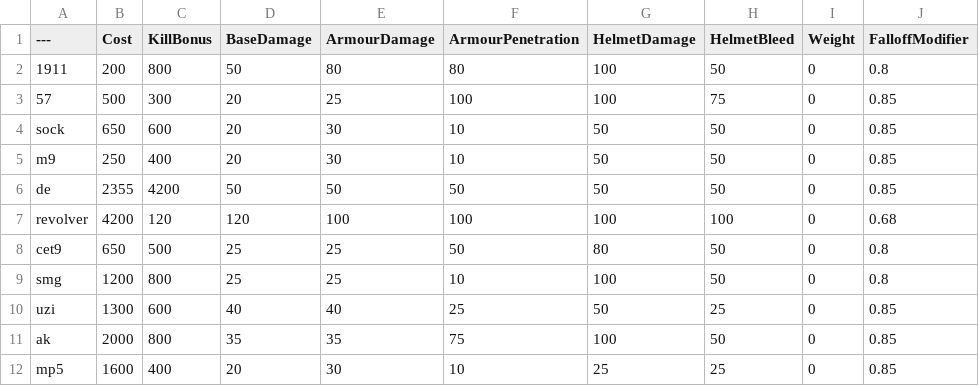
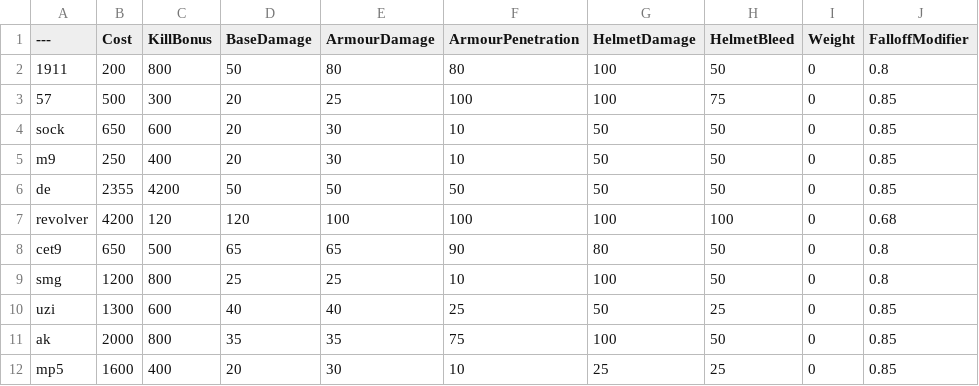
Before and after one commit to da21m/BalancingTable, a CSV file: BalancingTable.csv, drawn as a sheet; only a part is shown; the diff names each change by its address in the sheet, - before the commit and + after, or states it on an @@ line.

Commit message:
Update BalancingTable.csv

```diff
--- a/BalancingTable.csv
+++ b/BalancingTable.csv
-D8 (BaseDamage): 25
+D8 (BaseDamage): 65
-E8 (ArmourDamage): 25
+E8 (ArmourDamage): 65
-F8 (ArmourPenetration): 50
+F8 (ArmourPenetration): 90
```
